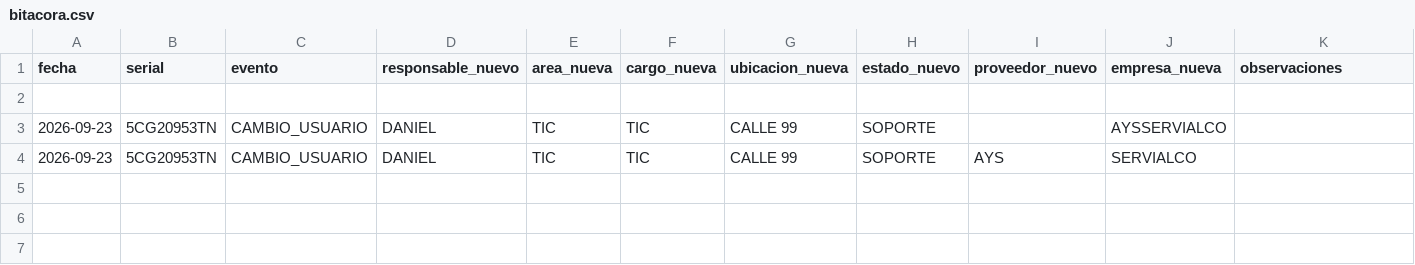
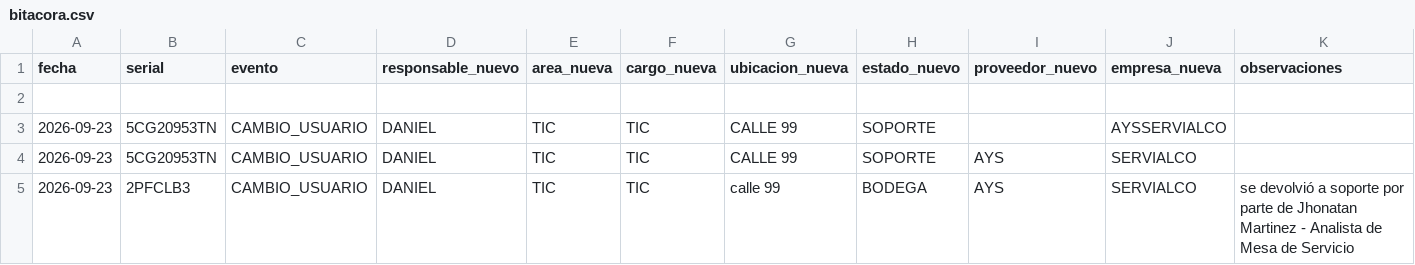
Before and after one commit to soporteti-beep/Inventario-Servialco, a CSV file: bitacora.csv, drawn as a sheet; the diff names each change by its address in the sheet, - before the commit and + after, or states it on an @@ line.

Commit message:
🚀 Evento AYS: 2PFCLB3

```diff
--- a/bitacora.csv
+++ b/bitacora.csv
+row 5: 2026-09-23 | 2PFCLB3 | CAMBIO_USUARIO | DANIEL | TIC | TIC | calle 99 | BODEGA | AYS | SERVIALCO | se devolvió a soporte por parte de Jhonatan Martinez - Analista de Mesa de Servicio
```
